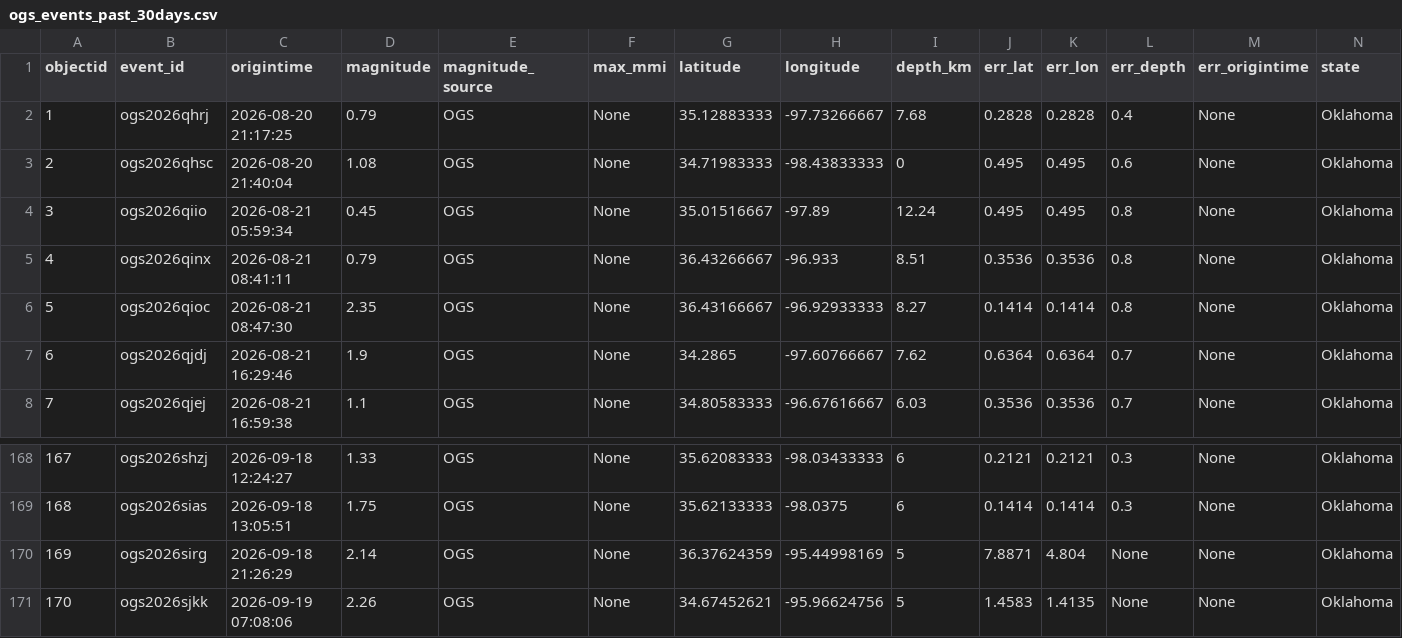
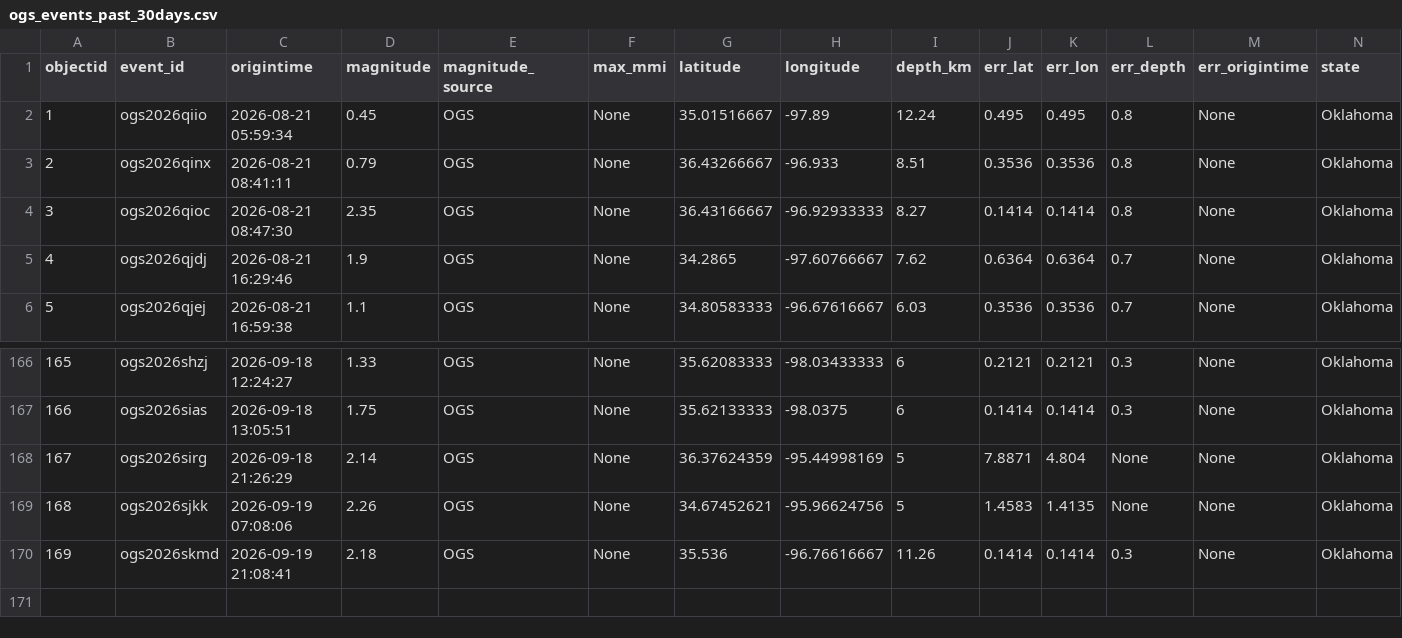
Before and after one commit to Hy-X/OGS_Catalog_Update, a CSV file: ogs_events_past_30days.csv, drawn as a sheet; only a part is shown, gaps mark what is left out; removed rows and columns are numbered as before the commit, all else as after; rows hold the shown columns only; the diff names each change by its address in the sheet, - before the commit and + after, or states it on an @@ line.

```diff
--- a/ogs_events_past_30days.csv
+++ b/ogs_events_past_30days.csv
-row 2: 1 | ogs2026qhrj | 2026-08-20 21:17:25 | 0.79 | OGS | None | 35.12883333 | -97.73266667 | 7.68 | 0.2828 | 0.2828 | 0.4 | None | Oklahoma
-row 3: 2 | ogs2026qhsc | 2026-08-20 21:40:04 | 1.08 | OGS | None | 34.71983333 | -98.43833333 | 0 | 0.495 | 0.495 | 0.6 | None | Oklahoma
@@ column A (objectid) renumbered between rows 2 and 169 @@
+row 170: 169 | ogs2026skmd | 2026-09-19 21:08:41 | 2.18 | OGS | None | 35.536 | -96.76616667 | 11.26 | 0.1414 | 0.1414 | 0.3 | None | Oklahoma
```
Also changed, not shown: ogs_events_past_1days.csv, ogs_events_past_7days.csv, 1 other file.
